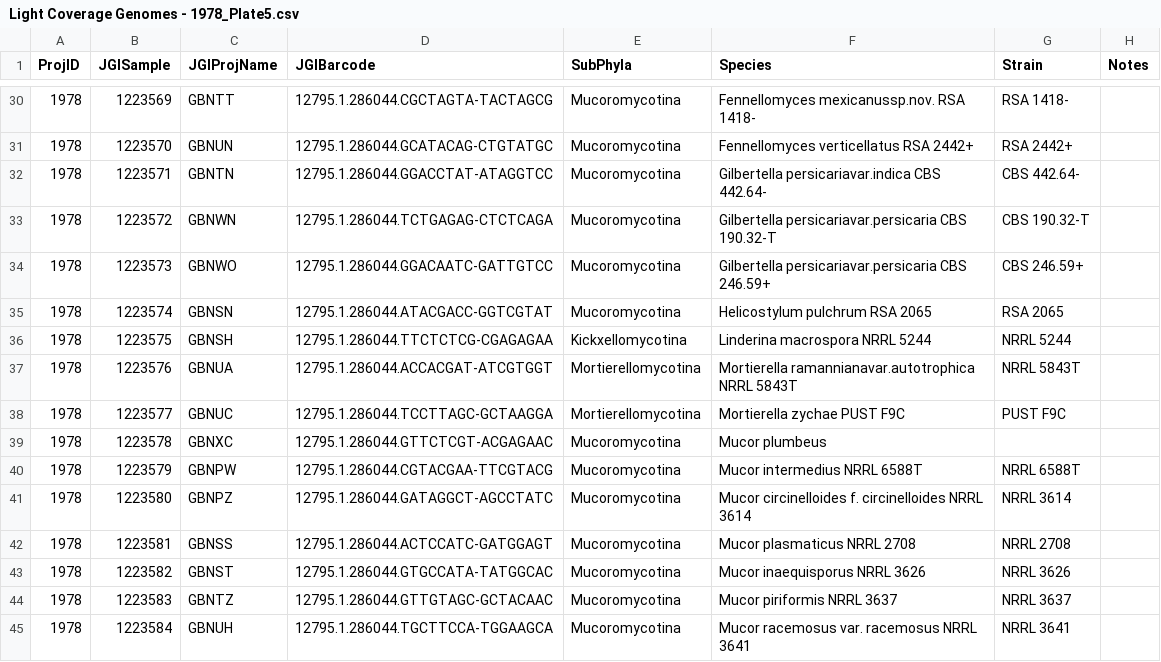
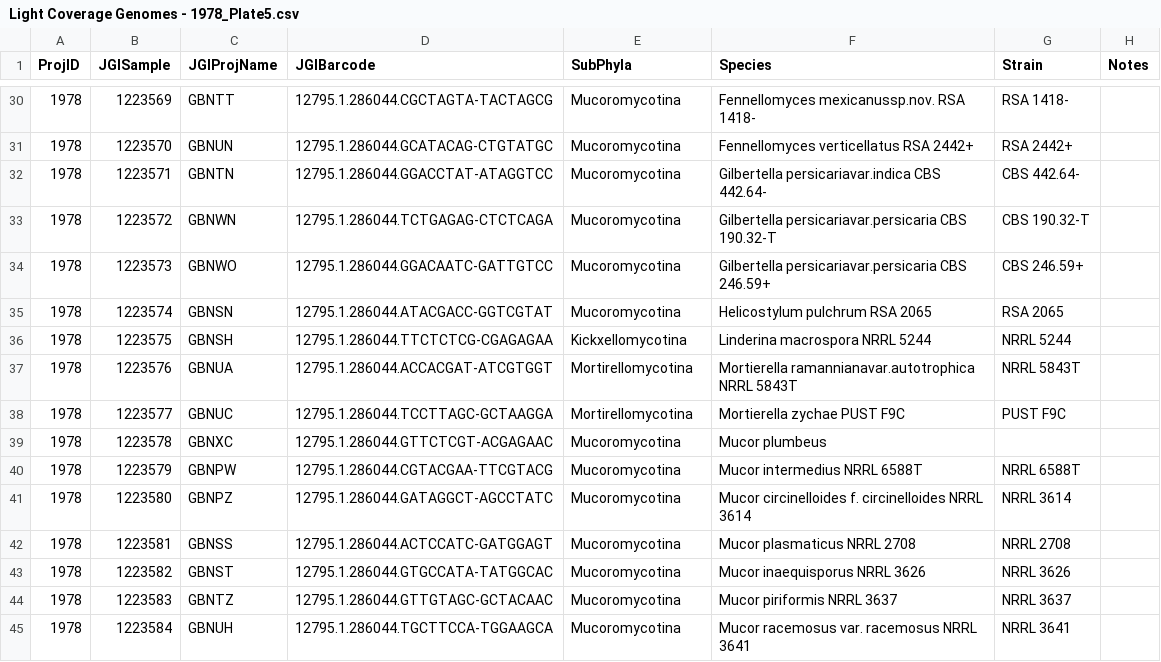
Before and after one commit to zygolife/LCG_Assembly, a CSV file: data/Light Coverage Genomes - 1978_Plate5.csv, drawn as a sheet; only a part is shown, gaps mark what is left out.

Commit message:
fix Mortirellomycotina spelling

```diff
--- a/data/Light Coverage Genomes - 1978_Plate5.csv
+++ b/data/Light Coverage Genomes - 1978_Plate5.csv
@@ -36,4 +36,4 @@ ProjID,JGISample,JGIProjName,JGIBarcode,SubPhyla,Species,Strain,Notes
 1978,1223575,GBNSH,12795.1.286044.TTCTCTCG-CGAGAGAA,Kickxellomycotina,Linderina macrospora NRRL 5244,NRRL 5244,
-1978,1223576,GBNUA,12795.1.286044.ACCACGAT-ATCGTGGT,Mortierellomycotina,Mortierella ramannianavar.autotrophica NRRL 5843T,NRRL 5843T,
-1978,1223577,GBNUC,12795.1.286044.TCCTTAGC-GCTAAGGA,Mortierellomycotina,Mortierella zychae PUST F9C,PUST F9C,
+1978,1223576,GBNUA,12795.1.286044.ACCACGAT-ATCGTGGT,Mortirellomycotina,Mortierella ramannianavar.autotrophica NRRL 5843T,NRRL 5843T,
+1978,1223577,GBNUC,12795.1.286044.TCCTTAGC-GCTAAGGA,Mortirellomycotina,Mortierella zychae PUST F9C,PUST F9C,
 1978,1223578,GBNXC,12795.1.286044.GTTCTCGT-ACGAGAAC,Mucoromycotina,Mucor plumbeus,,
```
